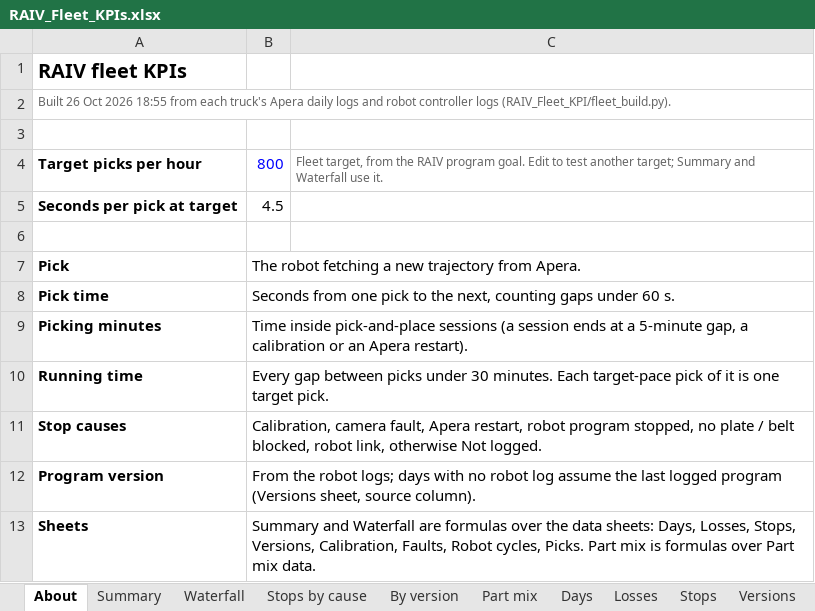
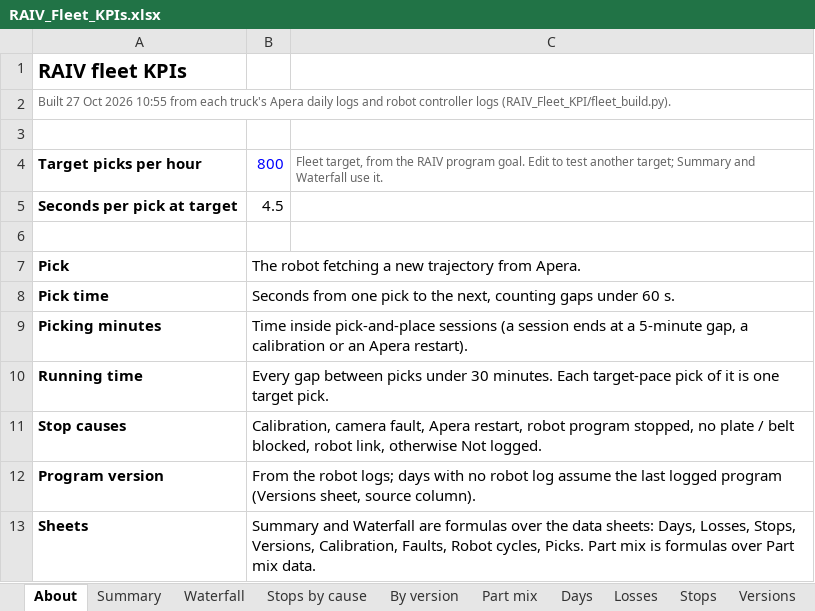
Before and after one commit to cotyc-bbrailtech/RAIV-FLEET-KPI, an Excel workbook: RAIV_Fleet_KPIs.xlsx, sheet About, drawn as a sheet; values as stored, in another font and other column widths than the file's, no borders; the diff names each change by its address in the sheet, - before the commit and + after, or states it on an @@ line.

```diff
--- a/RAIV_Fleet_KPIs.xlsx (sheet About)
+++ b/RAIV_Fleet_KPIs.xlsx (sheet About)
-A2: Built 26 Oct 2026 18:55 from each…
+A2: Built 27 Oct 2026 10:55 from each…
```
Also changed, not shown: 1 other file.
